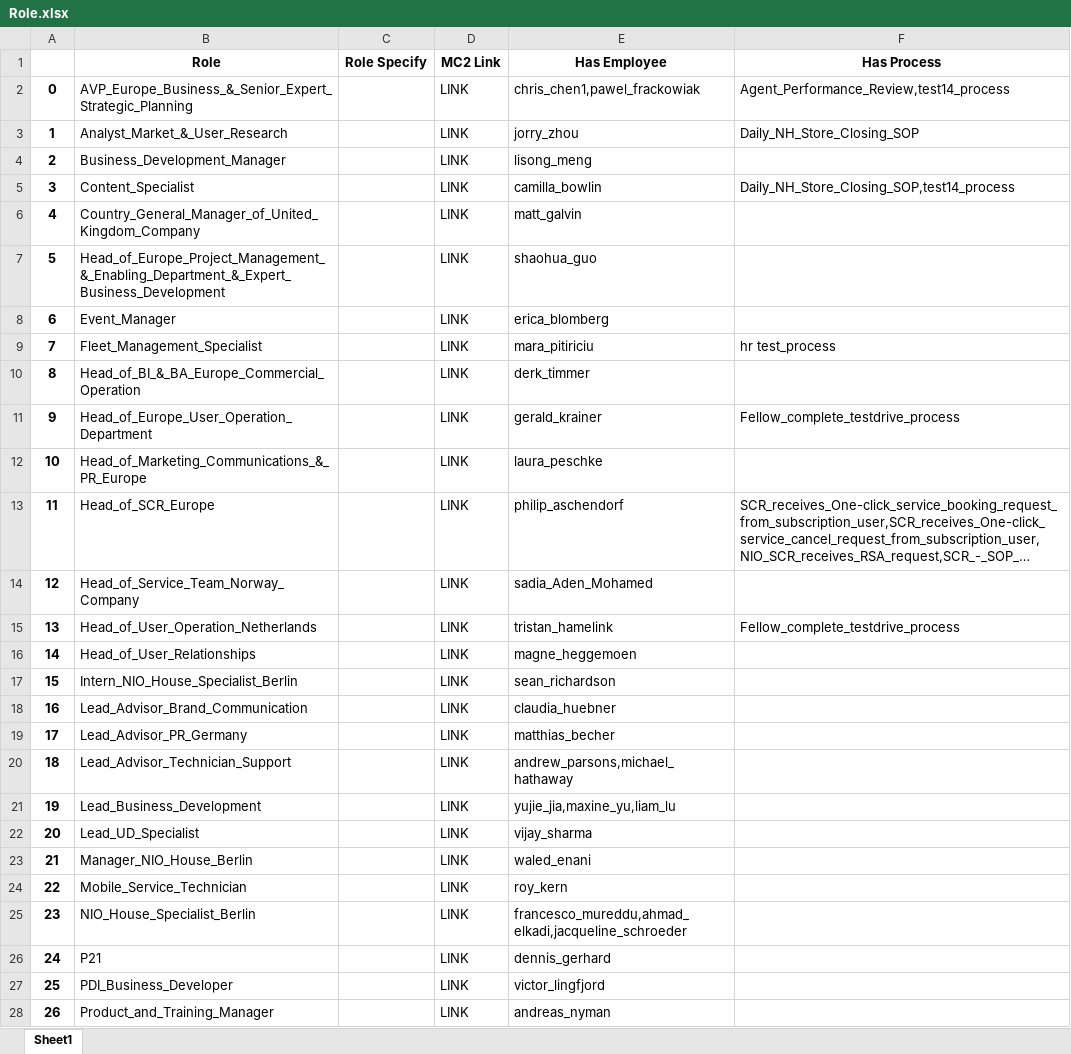
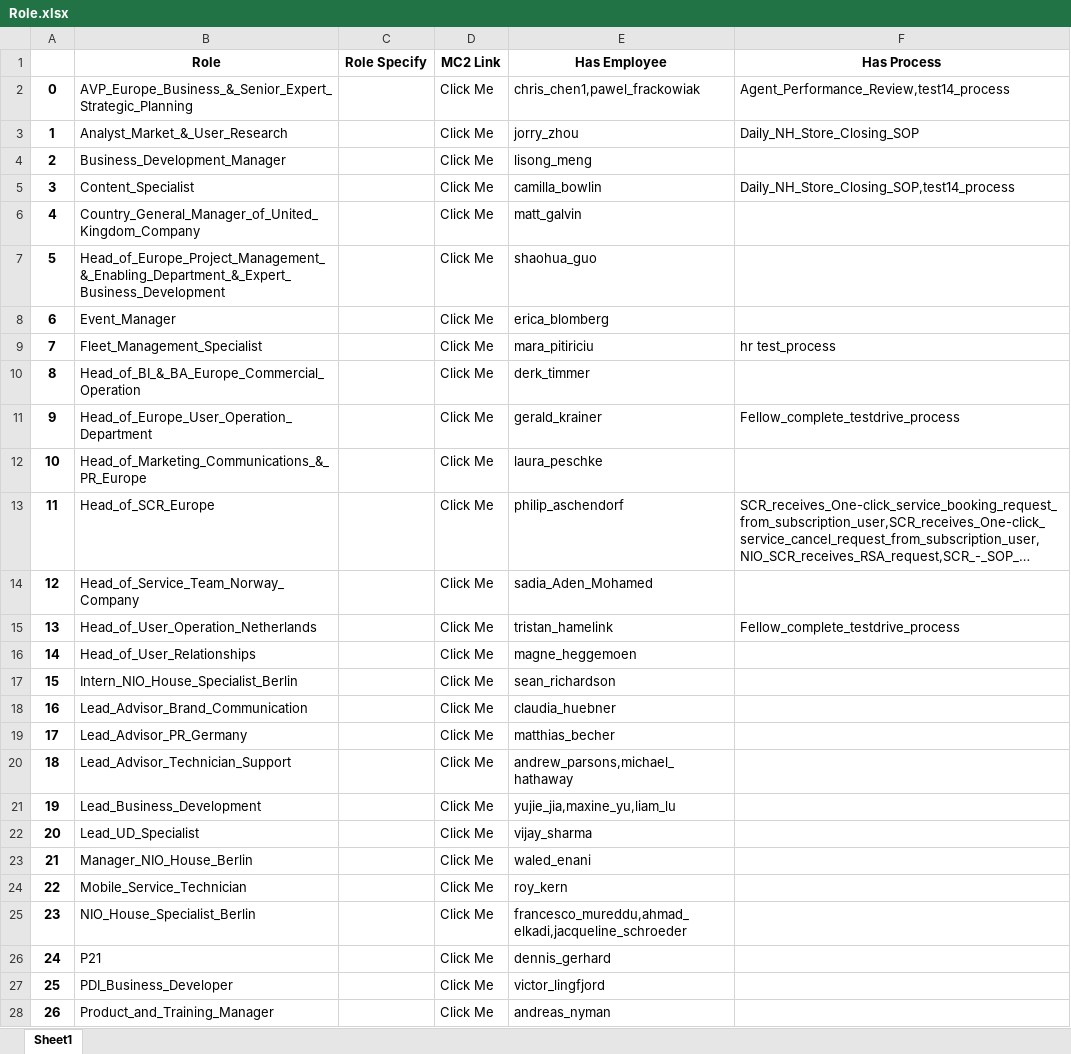
Before and after one commit to unforgiven1990/mc2, an Excel workbook: helper/Role.xlsx, sheet Sheet1, drawn as a sheet; only a part is shown; long unchanged cells end in …; values as stored, in another font and other column widths than the file's, no borders; the diff covers the shown part only; the diff names each change by its address in the sheet, - before the commit and + after, or states it on an @@ line.

```diff
--- a/helper/Role.xlsx (sheet Sheet1)
+++ b/helper/Role.xlsx (sheet Sheet1)
-D2:D28 (MC2 Link): LINK
+D2:D28 (MC2 Link): Click Me
```
Also changed, not shown: 1 added row and 195 edited cells elsewhere in this sheet, helper/Capability.xlsx, helper/Department.xlsx, 28 other files.
